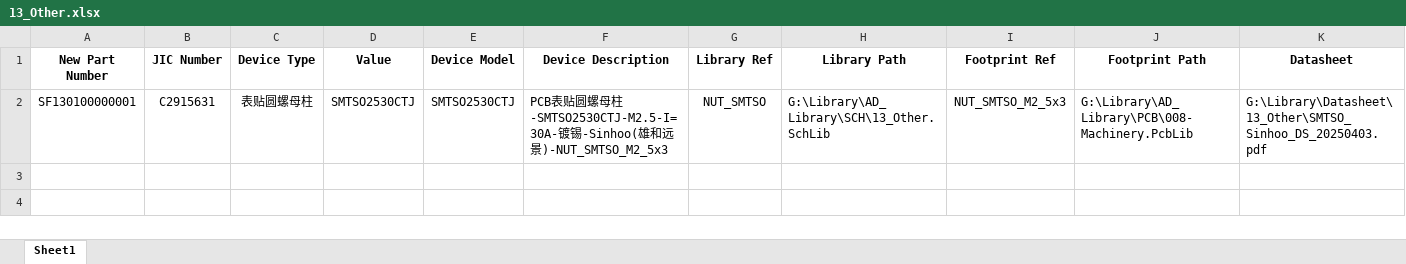
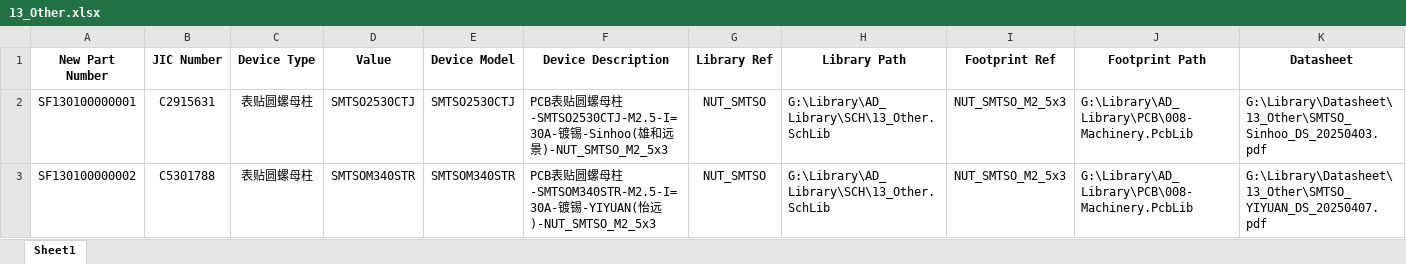
Before and after one commit to Summerele/Library, an Excel workbook: AD_Library/Excel/13_Other.xlsx, sheet Sheet1, drawn as a sheet; only a part is shown; values as stored, in another font and other column widths than the file's, no borders; rows hold the shown columns only; the diff names each change by its address in the sheet, - before the commit and + after, or states it on an @@ line.

Commit message:
新增PCB表贴圆螺母柱器件，生产厂家怡远

```diff
--- a/AD_Library/Excel/13_Other.xlsx (sheet Sheet1)
+++ b/AD_Library/Excel/13_Other.xlsx (sheet Sheet1)
+row 3: SF130100000002 | C5301788 | 表贴圆螺母柱 | SMTSOM340STR | SMTSOM340STR | PCB表贴圆螺母柱-SMTSOM340STR-M2.5-I=30A-镀锡-YIYUAN(怡远)-NUT_SMTSO_M2_5x3 | NUT_SMTSO | G:\Library\AD_Library\SCH\13_Other.SchLib | NUT_SMTSO_M2_5x3 | G:\Library\AD_Library\PCB\008-Machinery.PcbLib | G:\Library\Datasheet\13_Other\SMTSO_YIYUAN_DS_20250407.pdf
```
